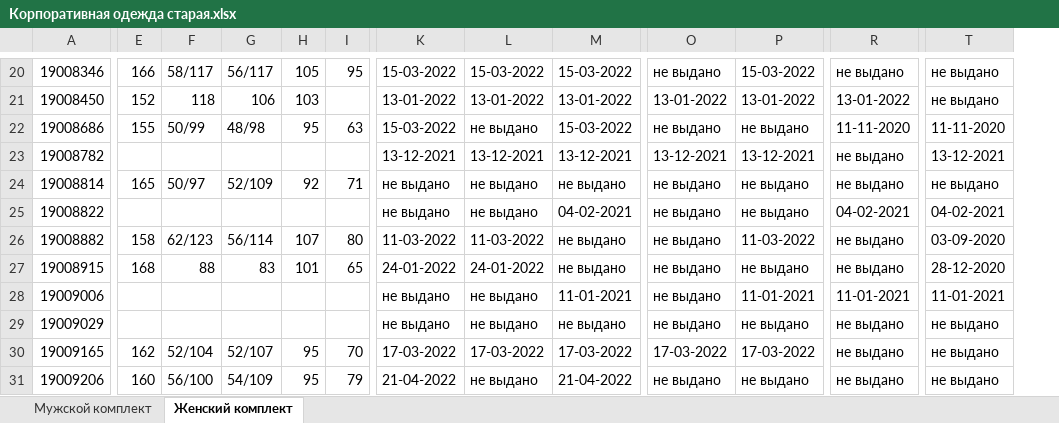
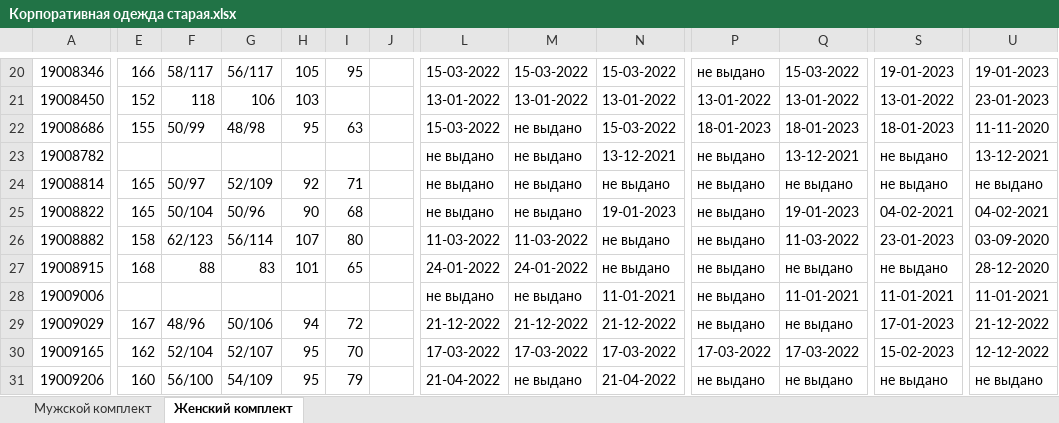
Before and after one commit to rzrka/mother_help, an Excel workbook: data/Архив/Корпоративная одежда старая.xlsx, sheet Женский комплект, drawn as a sheet; only a part is shown, gaps mark what is left out; values as stored, in another font and other column widths than the file's, no cell formats; addresses are those after the commit; the diff covers the shown part only; the diff names each change by its address in the sheet, - before the commit and + after, or states it on an @@ line.

```diff
--- a/data/Архив/Корпоративная одежда старая.xlsx (sheet Женский комплект)
+++ b/data/Архив/Корпоративная одежда старая.xlsx (sheet Женский комплект)
+column J, empty
-S20: не выдано
+S20: 19-01-2023
-U20: не выдано
+U20: 19-01-2023
-U21: не выдано
+U21: 23-01-2023
-P22: не выдано
+P22: 18-01-2023
-Q22: не выдано
+Q22: 18-01-2023
-S22: 11-11-2020
+S22: 18-01-2023
-L23: 13-12-2021
+L23: не выдано
-M23: 13-12-2021
+M23: не выдано
-P23: 13-12-2021
+P23: не выдано
-E25: (empty)
+E25: 165
-F25: (empty)
+F25: 50/104
-G25: (empty)
+G25: 50/96
-H25: (empty)
+H25: 90
-I25: (empty)
+I25: 68
-N25: 04-02-2021
+N25: 19-01-2023
-Q25: не выдано
+Q25: 19-01-2023
-S26: не выдано
+S26: 23-01-2023
-E29: (empty)
+E29: 167
-F29: (empty)
+F29: 48/96
-G29: (empty)
+G29: 50/106
-H29: (empty)
+H29: 94
-I29: (empty)
+I29: 72
-L29: не выдано
+L29: 21-12-2022
-M29: не выдано
+M29: 21-12-2022
-N29: не выдано
+N29: 21-12-2022
-S29: не выдано
+S29: 17-01-2023
-U29: не выдано
+U29: 21-12-2022
-S30: не выдано
+S30: 15-02-2023
-U30: не выдано
+U30: 12-12-2022
```
Also changed, not shown: other rows of this sheet, sheet Мужской комплект, cell formats, data/Корпоративная одежда старая.xlsx, data/Шаблон Корпоративная одежда.xlsx, 5 other files.
